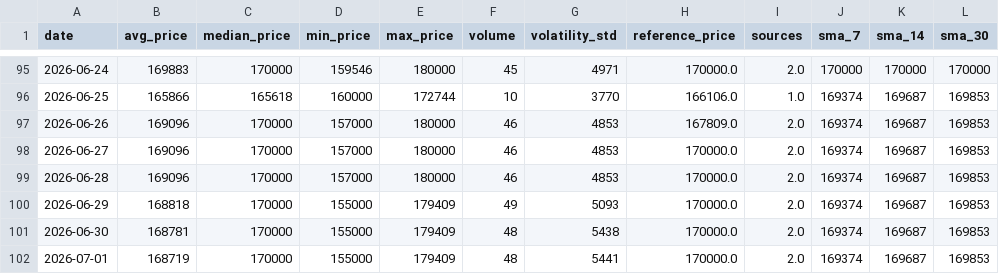
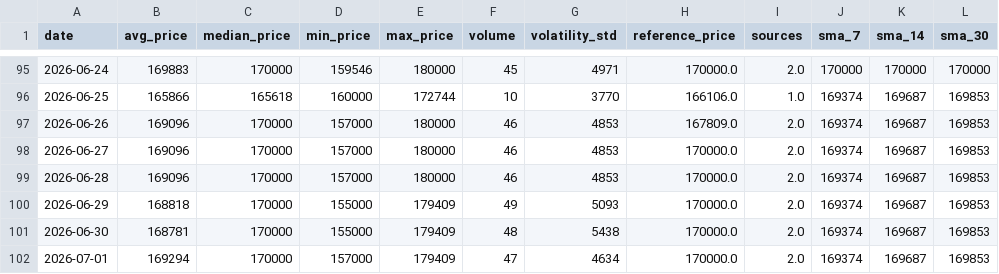
Before and after one commit to AbelV22/project-foundation, a CSV file: public/history_stats.csv, drawn as a sheet; only a part is shown, gaps mark what is left out.

```diff
--- a/public/history_stats.csv
+++ b/public/history_stats.csv
@@ -101,2 +101,2 @@ date,avg_price,median_price,min_price,max_price,volume,volatility_std,reference_
 2026-06-30,168781,170000,155000,179409,48,5438,170000.0,2.0,169374,169687,169853
-2026-07-01,168719,170000,155000,179409,48,5441,170000.0,2.0,169374,169687,169853
+2026-07-01,169294,170000,157000,179409,47,4634,170000.0,2.0,169374,169687,169853
```
Also changed, not shown: 3 other files.
